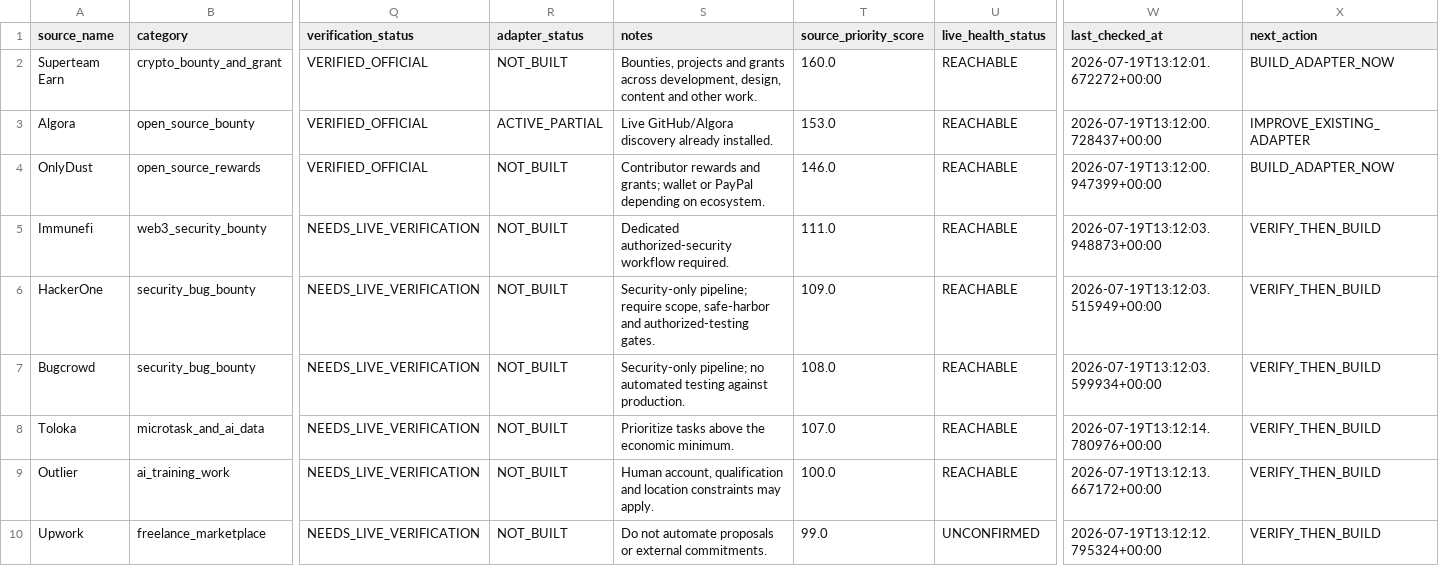
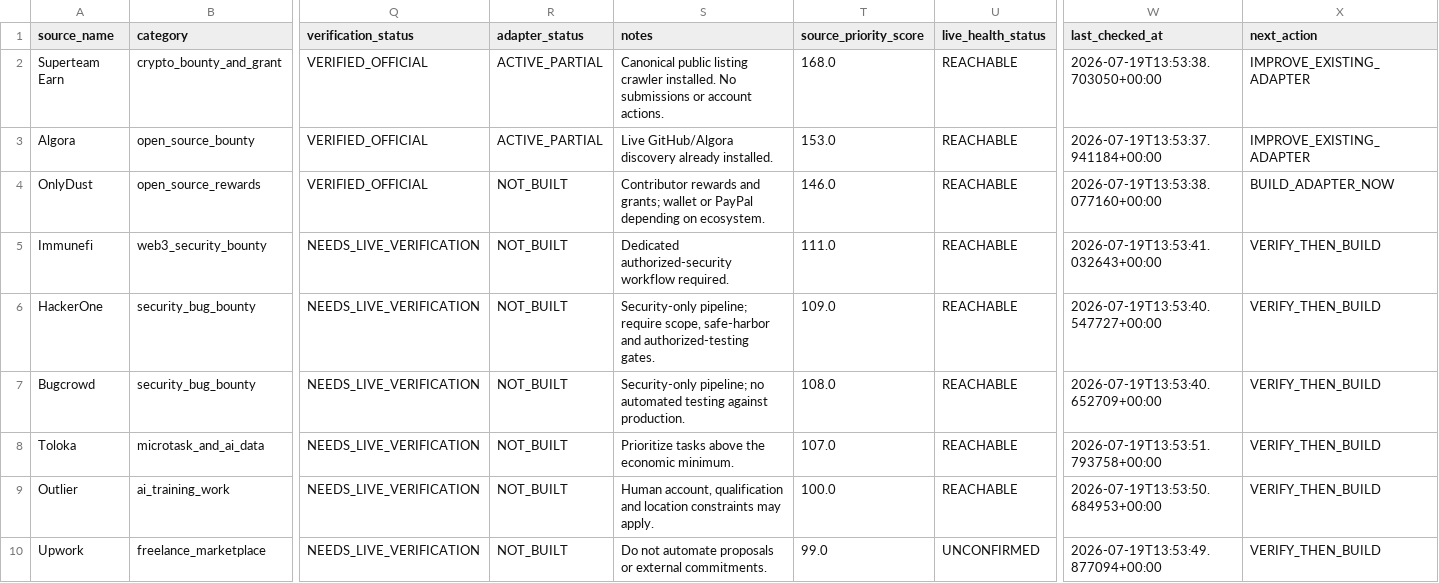
Before and after one commit to ainetwork-global/AI-Network-Lab-Brain, a CSV file: 01_GLOBAL_REVENUE_BRAIN/02_SOURCE_MAP/source_adapter_backlog.csv, drawn as a sheet; only a part is shown, gaps mark what is left out; the diff covers the shown part only; the diff names each change by its address in the sheet, - before the commit and + after, or states it on an @@ line.

```diff
--- a/01_GLOBAL_REVENUE_BRAIN/02_SOURCE_MAP/source_adapter_backlog.csv
+++ b/01_GLOBAL_REVENUE_BRAIN/02_SOURCE_MAP/source_adapter_backlog.csv
-R2 (adapter_status): NOT_BUILT
+R2 (adapter_status): ACTIVE_PARTIAL
-S2 (notes): Bounties, projects and grants across development, design, content and other work.
+S2 (notes): Canonical public listing crawler installed. No submissions or account actions.
-T2 (source_priority_score): 160.0
+T2 (source_priority_score): 168.0
-W2 (last_checked_at): 2026-07-19T13:12:01.672272+00:00
+W2 (last_checked_at): 2026-07-19T13:53:38.703050+00:00
-X2 (next_action): BUILD_ADAPTER_NOW
+X2 (next_action): IMPROVE_EXISTING_ADAPTER
-W3 (last_checked_at): 2026-07-19T13:12:00.728437+00:00
+W3 (last_checked_at): 2026-07-19T13:53:37.941184+00:00
-W4 (last_checked_at): 2026-07-19T13:12:00.947399+00:00
+W4 (last_checked_at): 2026-07-19T13:53:38.077160+00:00
-W5 (last_checked_at): 2026-07-19T13:12:03.948873+00:00
+W5 (last_checked_at): 2026-07-19T13:53:41.032643+00:00
-W6 (last_checked_at): 2026-07-19T13:12:03.515949+00:00
+W6 (last_checked_at): 2026-07-19T13:53:40.547727+00:00
-W7 (last_checked_at): 2026-07-19T13:12:03.599934+00:00
+W7 (last_checked_at): 2026-07-19T13:53:40.652709+00:00
-W8 (last_checked_at): 2026-07-19T13:12:14.780976+00:00
+W8 (last_checked_at): 2026-07-19T13:53:51.793758+00:00
-W9 (last_checked_at): 2026-07-19T13:12:13.667172+00:00
+W9 (last_checked_at): 2026-07-19T13:53:50.684953+00:00
-W10 (last_checked_at): 2026-07-19T13:12:12.795324+00:00
+W10 (last_checked_at): 2026-07-19T13:53:49.877094+00:00
```
Also changed, not shown: 9 edited cells elsewhere in this file, 01_GLOBAL_REVENUE_BRAIN/02_SOURCE_MAP/global_revenue_sources.csv, 01_GLOBAL_REVENUE_BRAIN/02_SOURCE_MAP/global_source_priority_ranking.csv, 6 other files.
